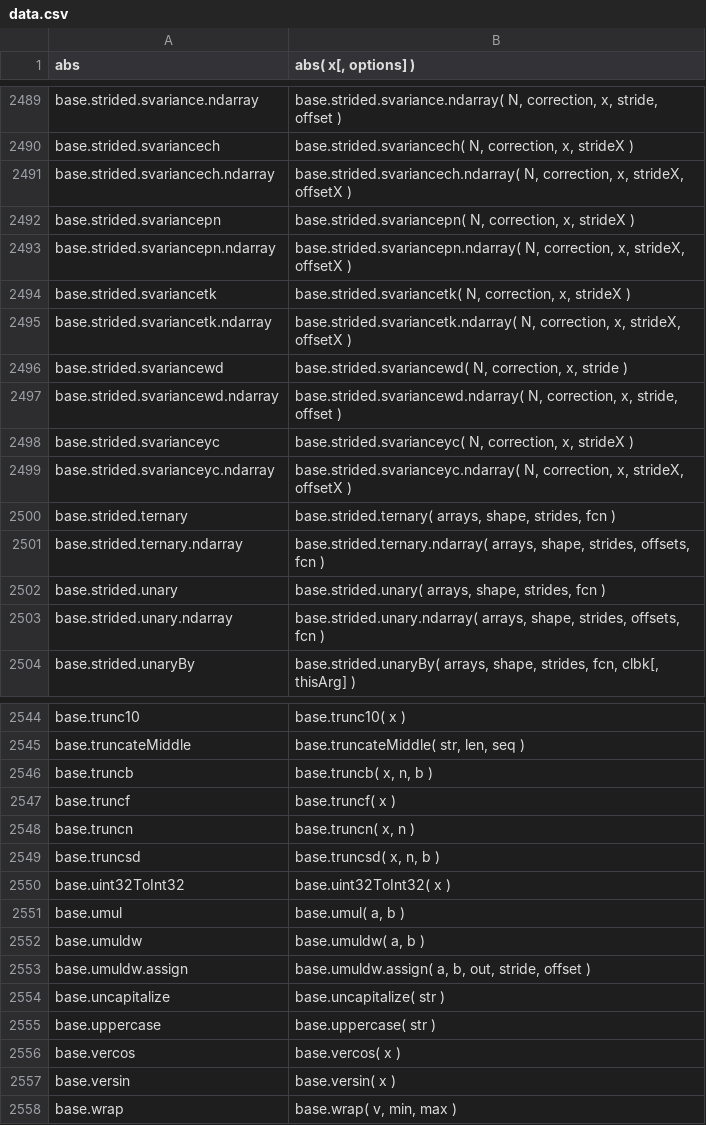
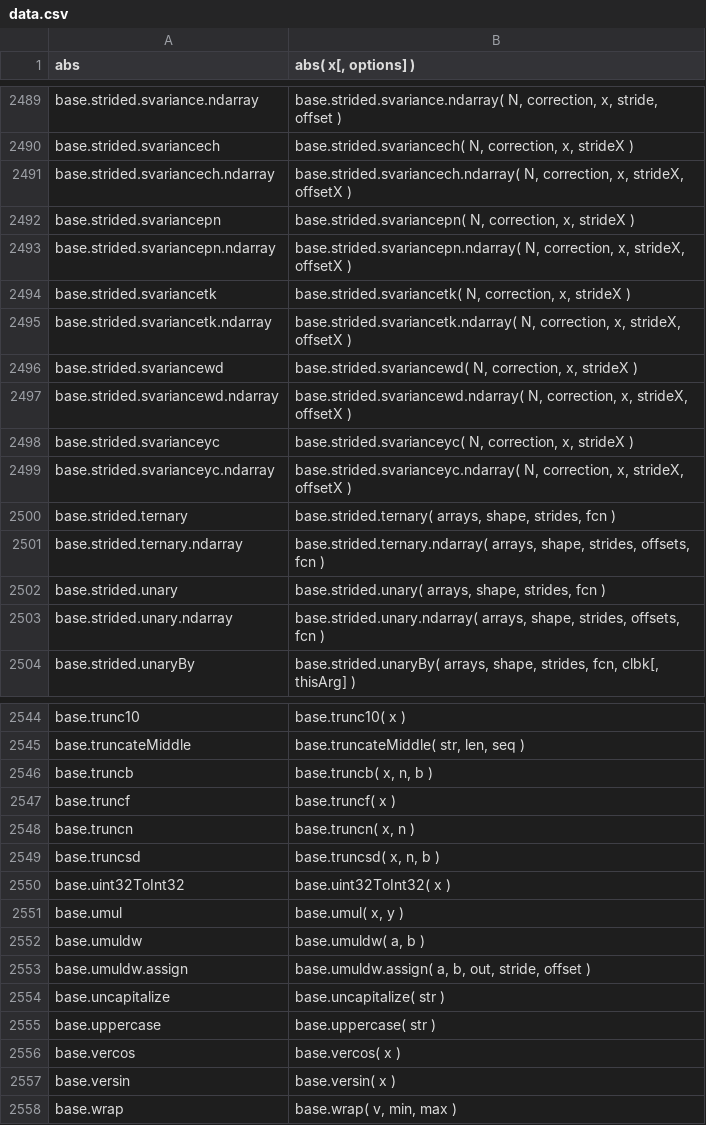
Before and after one commit to stdlib-js/repl, a CSV file: signature/data/data.csv, drawn as a sheet; only a part is shown, gaps mark what is left out.

```diff
--- a/signature/data/data.csv
+++ b/signature/data/data.csv
@@ -2495,4 +2495,4 @@ base.strided.svariancetk,"base.strided.svariancetk( N, correction, x, strideX )"
 base.strided.svariancetk.ndarray,"base.strided.svariancetk.ndarray( N, correction, x, strideX, offsetX )"
-base.strided.svariancewd,"base.strided.svariancewd( N, correction, x, stride )"
-base.strided.svariancewd.ndarray,"base.strided.svariancewd.ndarray( N, correction, x, stride, offset )"
+base.strided.svariancewd,"base.strided.svariancewd( N, correction, x, strideX )"
+base.strided.svariancewd.ndarray,"base.strided.svariancewd.ndarray( N, correction, x, strideX, offsetX )"
 base.strided.svarianceyc,"base.strided.svarianceyc( N, correction, x, strideX )"
@@ -2550,3 +2550,3 @@ base.truncsd,"base.truncsd( x, n, b )"
 base.uint32ToInt32,"base.uint32ToInt32( x )"
-base.umul,"base.umul( a, b )"
+base.umul,"base.umul( x, y )"
 base.umuldw,"base.umuldw( a, b )"
```
Also changed, not shown: info/data/data.csv, typed-signature/data/data.csv, 8 other files.
